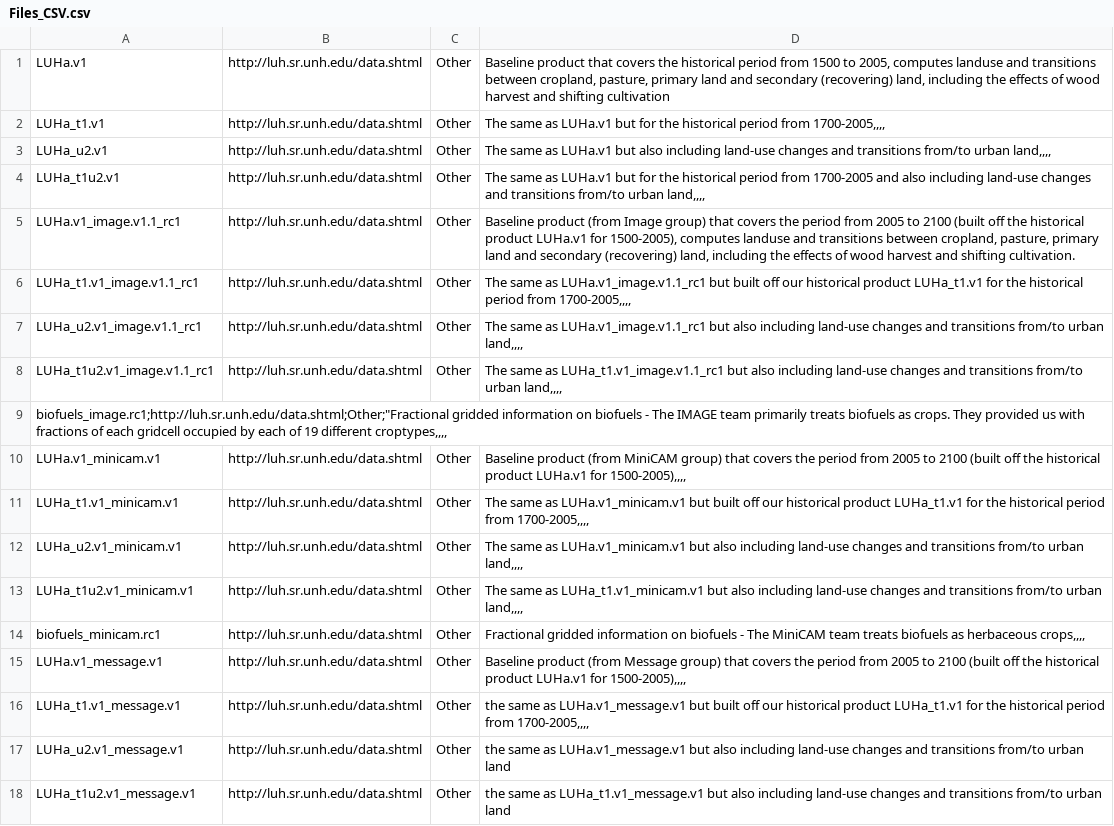
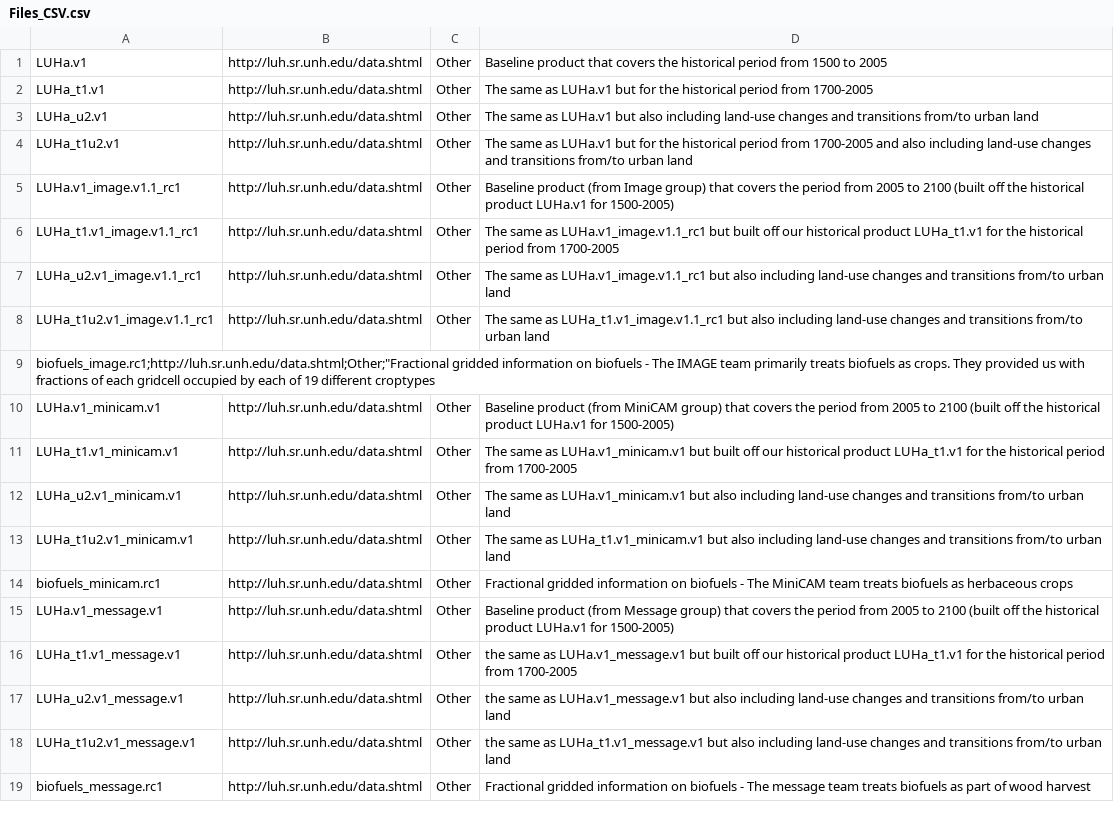
Before and after one commit to cedadev/cmip5q, a CSV file: cmip5q/cmip5q/data/References/Files_CSV.csv, drawn as a sheet; only a part is shown; the shorter side is filled out with more unchanged rows; the diff covers the shown part only; the diff names each change by its address in the sheet, - before the commit and + after, or states it on an @@ line.

```diff
--- a/cmip5q/cmip5q/data/References/Files_CSV.csv
+++ b/cmip5q/cmip5q/data/References/Files_CSV.csv
-D1: …1500 to 2005, computes landuse and transitions between cropland, pasture, primary land and secondary (recovering) land, including the effects of wood harvest and shifting cultivation
+D1: …1500 to 2005
-D2: …period from 1700-2005,,,,
+D2: …period from 1700-2005
-D3: …from/to urban land,,,,
+D3: …from/to urban land
-D4: …from/to urban land,,,,
+D4: …from/to urban land
-D5: …LUHa.v1 for 1500-2005), computes landuse and transitions between cropland, pasture, primary land and secondary (recovering) land, including the effects of wood harvest and shifting cultivation.
+D5: …LUHa.v1 for 1500-2005)
-D6: …period from 1700-2005,,,,
+D6: …period from 1700-2005
-D7: …from/to urban land,,,,
+D7: …from/to urban land
-D8: …from/to urban land,,,,
+D8: …from/to urban land
-A9: …19 different croptypes,,,,
+A9: …19 different croptypes
-D10: …LUHa.v1 for 1500-2005),,,,
+D10: …LUHa.v1 for 1500-2005)
-D11: …period from 1700-2005,,,,
+D11: …period from 1700-2005
-D12: …from/to urban land,,,,
+D12: …from/to urban land
-D13: …from/to urban land,,,,
+D13: …from/to urban land
-D14: …as herbaceous crops,,,,
+D14: …as herbaceous crops
-D15: …LUHa.v1 for 1500-2005),,,,
+D15: …LUHa.v1 for 1500-2005)
-D16: …period from 1700-2005,,,,
+D16: …period from 1700-2005
```
Also changed, not shown: 21 added rows elsewhere in this file, 1 other file.
